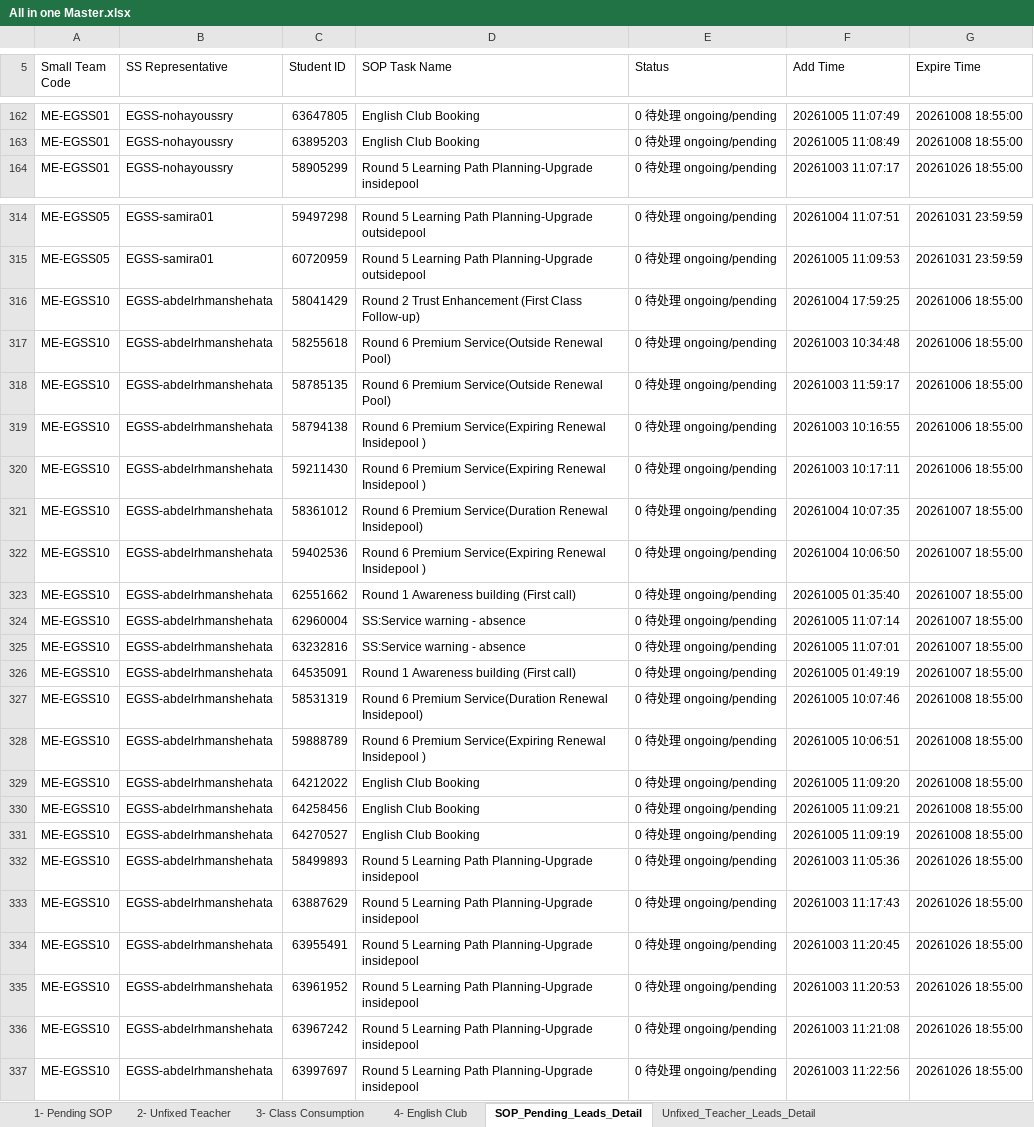
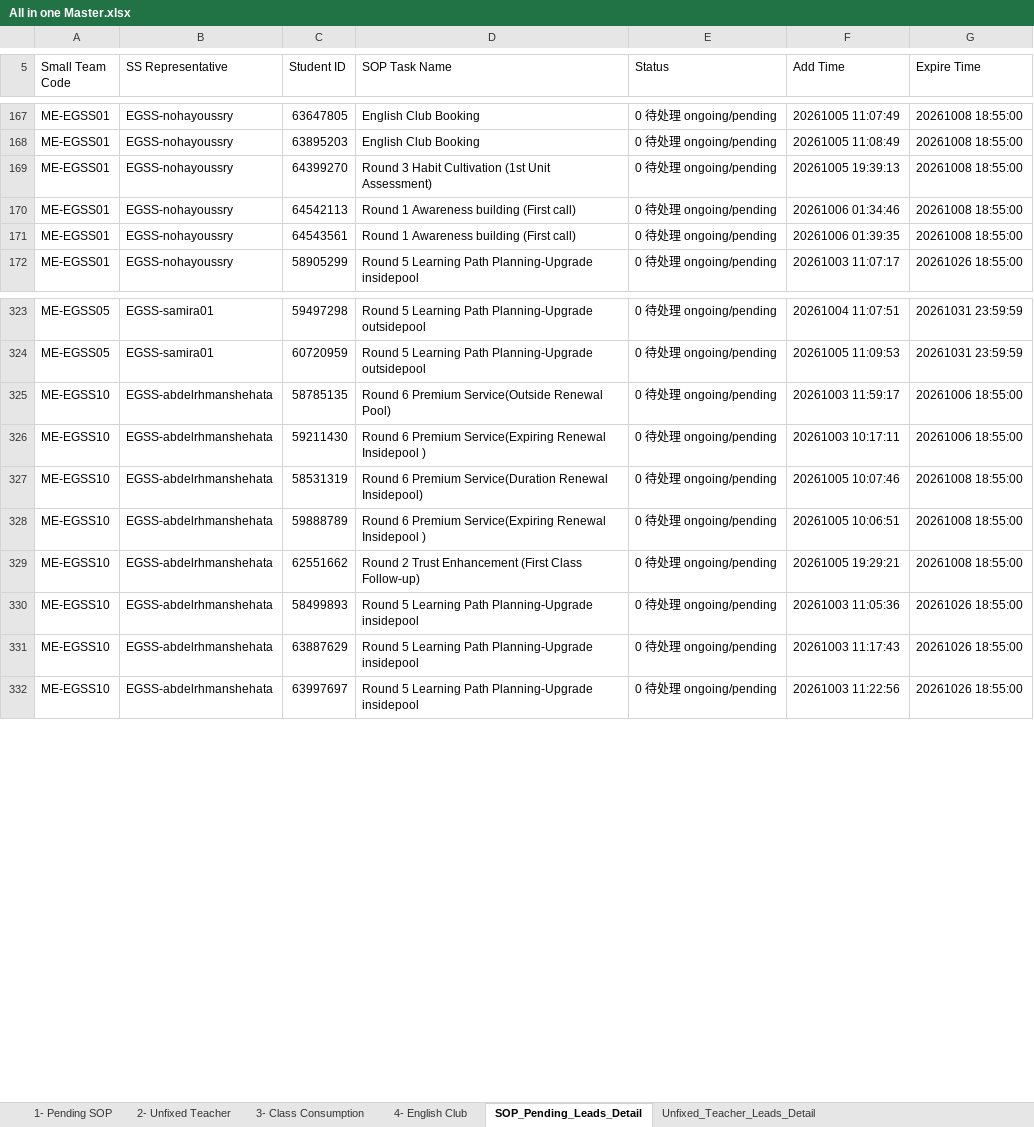
Before and after one commit to husseinelaasar/big-team-01-dashboard, an Excel workbook: attachments/All in one Master.xlsx, sheet SOP_Pending_Leads_Detail, drawn as a sheet; only a part is shown, gaps mark what is left out; values as stored, in another font and other column widths than the file's, no cell formats; removed rows and columns are numbered as before the commit, all else as after; the diff covers the shown part only; the diff names each change by its address in the sheet, - before the commit and + after, or states it on an @@ line.

```diff
--- a/attachments/All in one Master.xlsx (sheet SOP_Pending_Leads_Detail)
+++ b/attachments/All in one Master.xlsx (sheet SOP_Pending_Leads_Detail)
+row 169: ME-EGSS01 | EGSS-nohayoussry | 64399270 | Round 3 Habit Cultivation (1st Unit Assessment) | 0 待处理 ongoing/pending | 20261005 19:39:13 | 20261008 18:55:00
+row 170: ME-EGSS01 | EGSS-nohayoussry | 64542113 | Round 1 Awareness building (First call) | 0 待处理 ongoing/pending | 20261006 01:34:46 | 20261008 18:55:00
+row 171: ME-EGSS01 | EGSS-nohayoussry | 64543561 | Round 1 Awareness building (First call) | 0 待处理 ongoing/pending | 20261006 01:39:35 | 20261008 18:55:00
-row 316: ME-EGSS10 | EGSS-abdelrhmanshehata | 58041429 | Round 2 Trust Enhancement (First Class Follow-up) | 0 待处理 ongoing/pending | 20261004 17:59:25 | 20261006 18:55:00
-row 317: ME-EGSS10 | EGSS-abdelrhmanshehata | 58255618 | Round 6 Premium Service(Outside Renewal Pool) | 0 待处理 ongoing/pending | 20261003 10:34:48 | 20261006 18:55:00
-row 319: ME-EGSS10 | EGSS-abdelrhmanshehata | 58794138 | Round 6 Premium Service(Expiring Renewal Insidepool ) | 0 待处理 ongoing/pending | 20261003 10:16:55 | 20261006 18:55:00
-row 321: ME-EGSS10 | EGSS-abdelrhmanshehata | 58361012 | Round 6 Premium Service(Duration Renewal Insidepool) | 0 待处理 ongoing/pending | 20261004 10:07:35 | 20261007 18:55:00
-row 322: ME-EGSS10 | EGSS-abdelrhmanshehata | 59402536 | Round 6 Premium Service(Expiring Renewal Insidepool ) | 0 待处理 ongoing/pending | 20261004 10:06:50 | 20261007 18:55:00
-row 323: ME-EGSS10 | EGSS-abdelrhmanshehata | 62551662 | Round 1 Awareness building (First call) | 0 待处理 ongoing/pending | 20261005 01:35:40 | 20261007 18:55:00
-row 324: ME-EGSS10 | EGSS-abdelrhmanshehata | 62960004 | SS:Service warning - absence | 0 待处理 ongoing/pending | 20261005 11:07:14 | 20261007 18:55:00
-row 325: ME-EGSS10 | EGSS-abdelrhmanshehata | 63232816 | SS:Service warning - absence | 0 待处理 ongoing/pending | 20261005 11:07:01 | 20261007 18:55:00
-row 326: ME-EGSS10 | EGSS-abdelrhmanshehata | 64535091 | Round 1 Awareness building (First call) | 0 待处理 ongoing/pending | 20261005 01:49:19 | 20261007 18:55:00
-C329 (Student ID): 64212022
+C329 (Student ID): 62551662
-D329 (SOP Task Name): English Club Booking
+D329 (SOP Task Name): Round 2 Trust Enhancement (First Class Follow-up)
-F329 (Add Time): 20261005 11:09:20
+F329 (Add Time): 20261005 19:29:21
-row 330: ME-EGSS10 | EGSS-abdelrhmanshehata | 64258456 | English Club Booking | 0 待处理 ongoing/pending | 20261005 11:09:21 | 20261008 18:55:00
-row 331: ME-EGSS10 | EGSS-abdelrhmanshehata | 64270527 | English Club Booking | 0 待处理 ongoing/pending | 20261005 11:09:19 | 20261008 18:55:00
-row 334: ME-EGSS10 | EGSS-abdelrhmanshehata | 63955491 | Round 5 Learning Path Planning-Upgrade insidepool | 0 待处理 ongoing/pending | 20261003 11:20:45 | 20261026 18:55:00
-row 335: ME-EGSS10 | EGSS-abdelrhmanshehata | 63961952 | Round 5 Learning Path Planning-Upgrade insidepool | 0 待处理 ongoing/pending | 20261003 11:20:53 | 20261026 18:55:00
-row 336: ME-EGSS10 | EGSS-abdelrhmanshehata | 63967242 | Round 5 Learning Path Planning-Upgrade insidepool | 0 待处理 ongoing/pending | 20261003 11:21:08 | 20261026 18:55:00
```
Also changed, not shown: 39 added rows, 37 removed rows and 8 edited cells elsewhere in this sheet, sheet Class_Consumption_Leads_Detail, sheet English_Club_Leads_Detail, sheet Unfixed_Teacher_Leads_Detail, sheet 3- Class Consumption, sheet 2- Unfixed Teacher, sheet 1- Pending SOP, 1 more sheet, cell formats, 23 other files.
